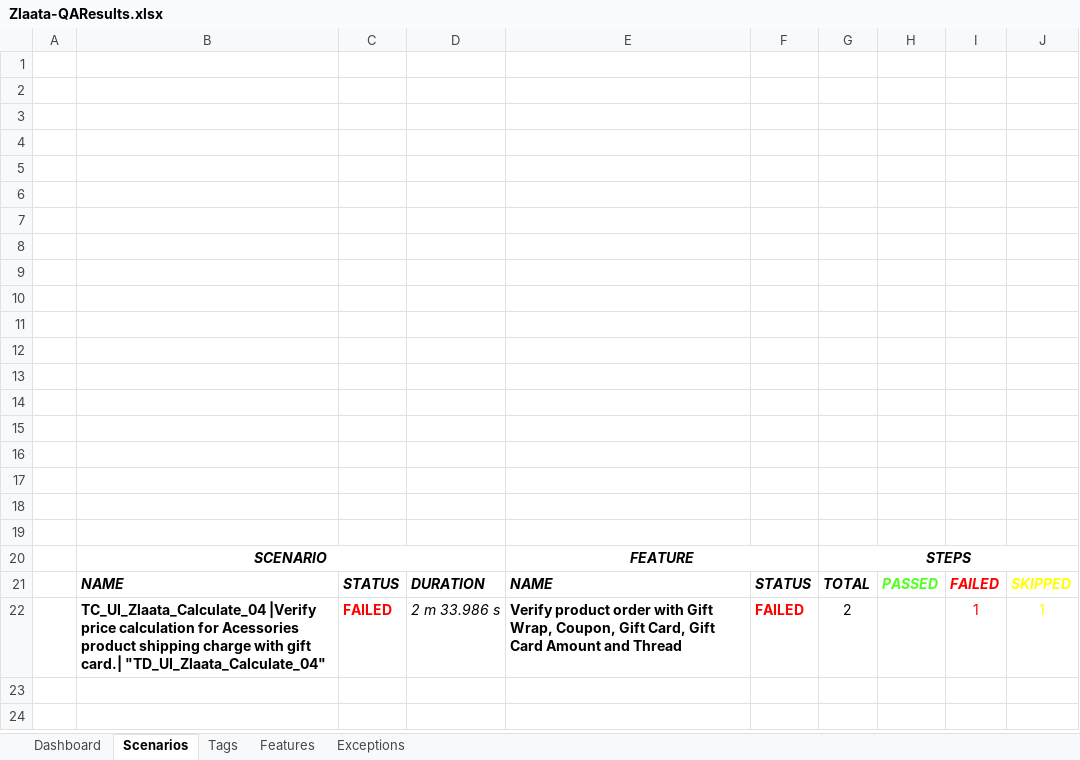
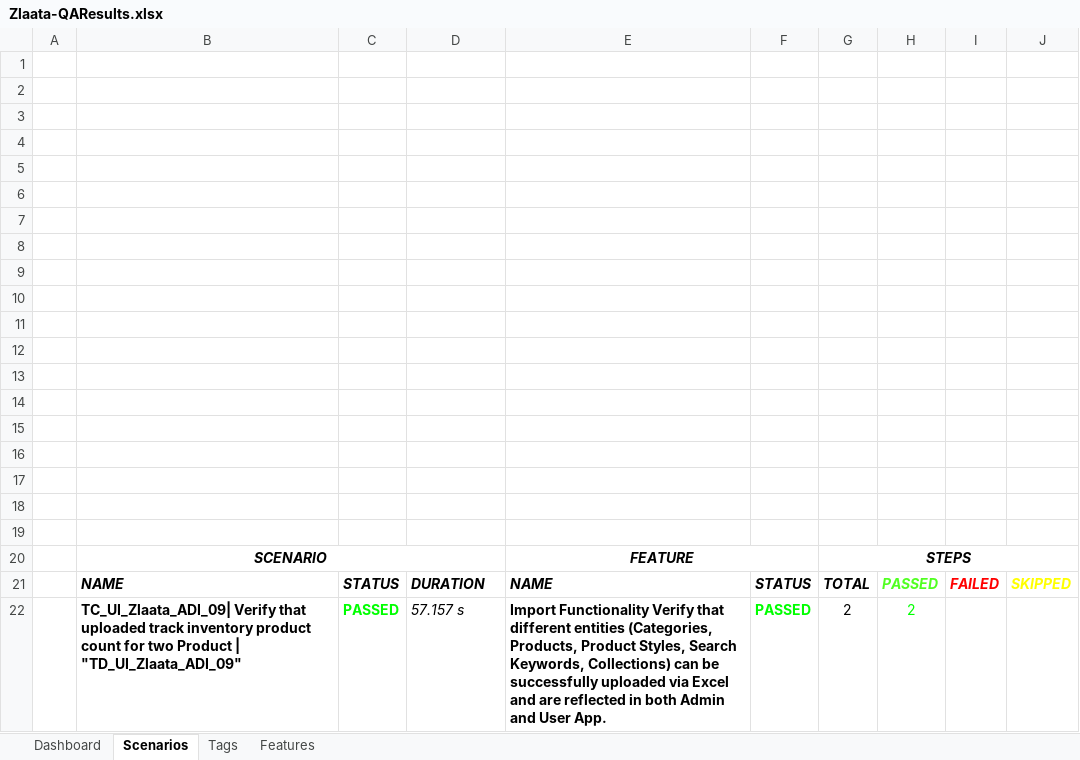
Before and after one commit to ZlaataAutomation/ZlaataQAserver, an Excel workbook: reports/Extent-Report/Zlaata-QAResults.xlsx, sheet Scenarios, drawn as a sheet; values as stored, in another font and other column widths than the file's, no borders; charts and pictures not drawn; removed rows and columns are numbered as before the commit, all else as after; the diff names each change by its address in the sheet, - before the commit and + after, or states it on an @@ line.

```diff
--- a/reports/Extent-Report/Zlaata-QAResults.xlsx (sheet Scenarios)
+++ b/reports/Extent-Report/Zlaata-QAResults.xlsx (sheet Scenarios)
-sheet tab: Exceptions
-row 22:  | TC_UI_Zlaata_Calculate_04 |Verify price calculation for Acessories product shipping charge with gift card.| "TD_UI_Zlaata_Calculate_04" | FAILED | 2 m 33.986 s | Verify product order with Gift Wrap, Coupon, Gift Card, Gift Card Amount and Thread | FAILED | 2 |  | 1 | 1
+row 22:  | TC_UI_Zlaata_ADI_09| Verify that uploaded track inventory product count for two Product | "TD_UI_Zlaata_ADI_09" | PASSED | 57.157 s | Import Functionality Verify that different entities (Categories, Products, Product Styles, Search Keywords, Collections) can be successfully uploaded via Excel and are reflected in both Admin and User App. | PASSED | 2 | 2
```
Also changed, not shown: sheet Tags, sheet Dashboard, sheet Features, charts or pictures, 10 other files.
